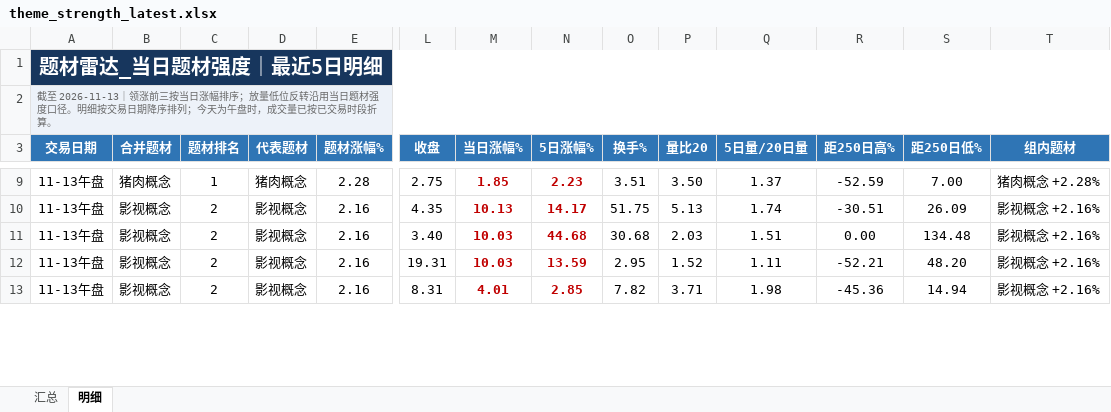
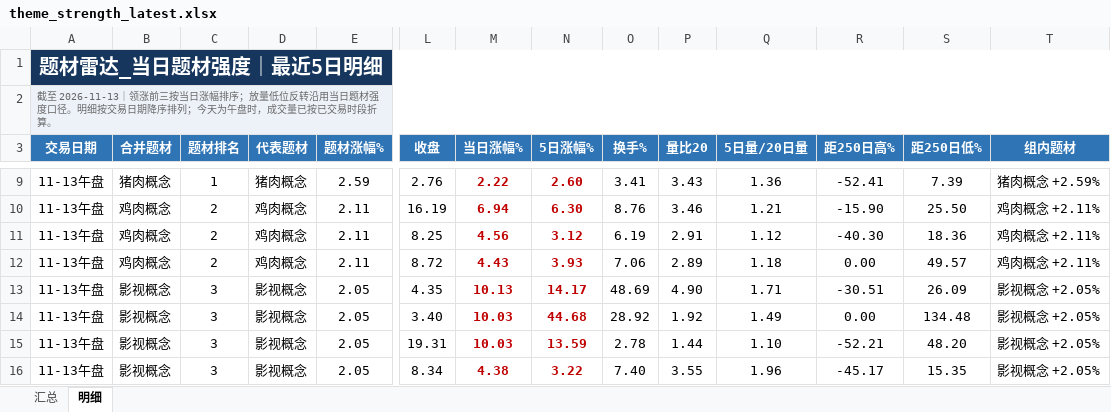
Before and after one commit to nancybhc/a-share-blast-lab, an Excel workbook: data/theme_strength_latest.xlsx, sheet 明细, drawn as a sheet; only a part is shown, gaps mark what is left out; values as stored, in another font and other column widths than the file's, no borders; addresses are those after the commit; rows hold the shown columns only; the diff covers the shown part only; the diff names each change by its address in the sheet, - before the commit and + after, or states it on an @@ line.

```diff
--- a/data/theme_strength_latest.xlsx (sheet 明细)
+++ b/data/theme_strength_latest.xlsx (sheet 明细)
-E9 (题材涨幅%): 2.28
+E9 (题材涨幅%): 2.59
-L9 (收盘): 2.75
+L9 (收盘): 2.76
-M9 (当日涨幅%): 1.85
+M9 (当日涨幅%): 2.22
-N9 (5日涨幅%): 2.23
+N9 (5日涨幅%): 2.60
-O9 (换手%): 3.51
+O9 (换手%): 3.41
-P9 (量比20): 3.50
+P9 (量比20): 3.43
-Q9 (5日量/20日量): 1.37
+Q9 (5日量/20日量): 1.36
-R9 (距250日高%): -52.59
+R9 (距250日高%): -52.41
-S9 (距250日低%): 7.00
+S9 (距250日低%): 7.39
-T9 (组内题材): 猪肉概念 +2.28%
+T9 (组内题材): 猪肉概念 +2.59%
+row 10: 11-13午盘 | 鸡肉概念 | 2 | 鸡肉概念 | 2.11 | 16.19 | 6.94 | 6.30 | 8.76 | 3.46 | 1.21 | -15.90 | 25.50 | 鸡肉概念 +2.11%
+row 11: 11-13午盘 | 鸡肉概念 | 2 | 鸡肉概念 | 2.11 | 8.25 | 4.56 | 3.12 | 6.19 | 2.91 | 1.12 | -40.30 | 18.36 | 鸡肉概念 +2.11%
+row 12: 11-13午盘 | 鸡肉概念 | 2 | 鸡肉概念 | 2.11 | 8.72 | 4.43 | 3.93 | 7.06 | 2.89 | 1.18 | 0.00 | 49.57 | 鸡肉概念 +2.11%
-C13:C16 (题材排名): 2
+C13:C16 (题材排名): 3
-E13:E16 (题材涨幅%): 2.16
+E13:E16 (题材涨幅%): 2.05
-O13 (换手%): 51.75
+O13 (换手%): 48.69
-P13 (量比20): 5.13
+P13 (量比20): 4.90
-Q13 (5日量/20日量): 1.74
+Q13 (5日量/20日量): 1.71
-T13:T16 (组内题材): 影视概念 +2.16%
+T13:T16 (组内题材): 影视概念 +2.05%
-O14 (换手%): 30.68
+O14 (换手%): 28.92
-P14 (量比20): 2.03
+P14 (量比20): 1.92
-Q14 (5日量/20日量): 1.51
+Q14 (5日量/20日量): 1.49
-O15 (换手%): 2.95
+O15 (换手%): 2.78
-P15 (量比20): 1.52
+P15 (量比20): 1.44
-Q15 (5日量/20日量): 1.11
+Q15 (5日量/20日量): 1.10
-L16 (收盘): 8.31
+L16 (收盘): 8.34
-M16 (当日涨幅%): 4.01
+M16 (当日涨幅%): 4.38
-N16 (5日涨幅%): 2.85
+N16 (5日涨幅%): 3.22
-O16 (换手%): 7.82
+O16 (换手%): 7.40
-P16 (量比20): 3.71
+P16 (量比20): 3.55
-Q16 (5日量/20日量): 1.98
+Q16 (5日量/20日量): 1.96
-R16 (距250日高%): -45.36
+R16 (距250日高%): -45.17
-S16 (距250日低%): 14.94
+S16 (距250日低%): 15.35
```
Also changed, not shown: 10 added rows, 13 removed rows and 118 edited cells elsewhere in this sheet, sheet 汇总, 6 other files.
